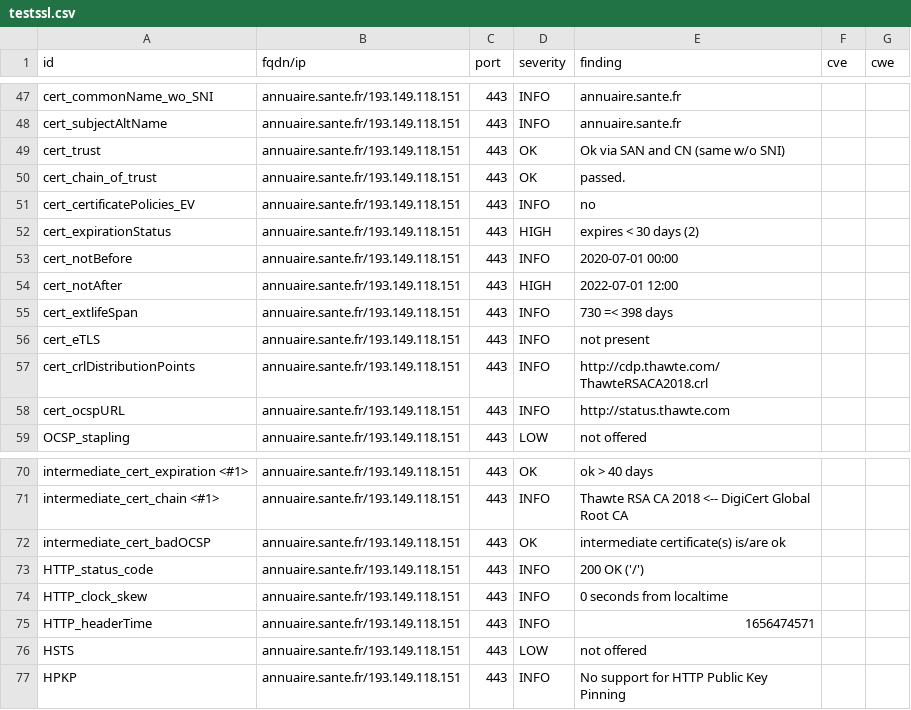
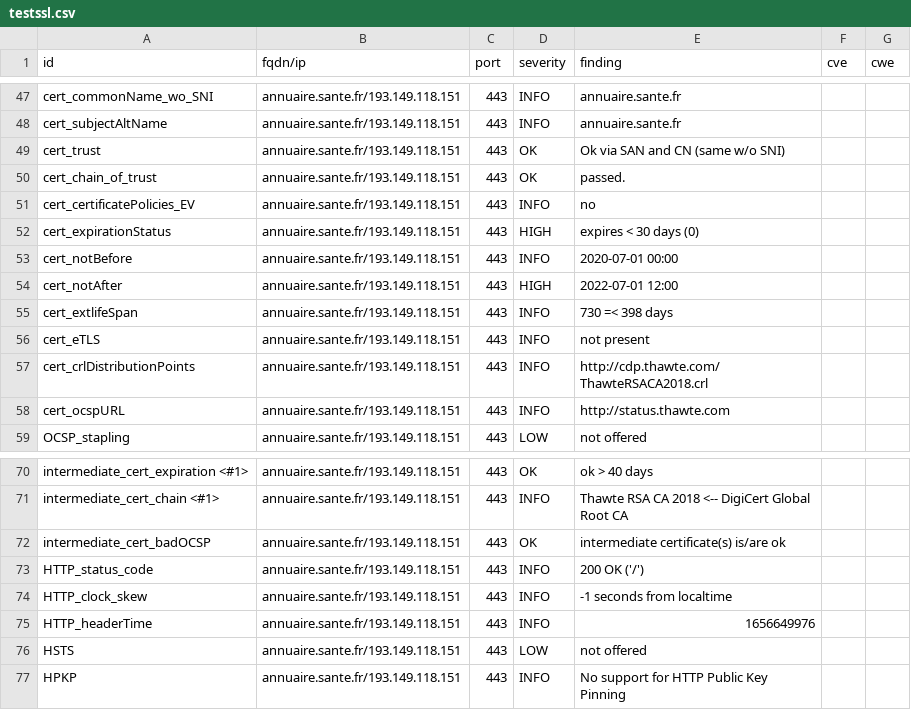
Before and after one commit to ansforge/dashlord, a CSV file: results/aHR0cHM6Ly9hbm51YWlyZS5zYW50ZS5mcg==/testssl.csv, drawn as a sheet; only a part is shown, gaps mark what is left out.

```diff
--- a/results/aHR0cHM6Ly9hbm51YWlyZS5zYW50ZS5mcg==/testssl.csv
+++ b/results/aHR0cHM6Ly9hbm51YWlyZS5zYW50ZS5mcg==/testssl.csv
@@ -51,3 +51,3 @@
 "cert_certificatePolicies_EV","annuaire.sante.fr/193.149.118.151","443","INFO","no","",""
-"cert_expirationStatus","annuaire.sante.fr/193.149.118.151","443","HIGH","expires < 30 days (2)","",""
+"cert_expirationStatus","annuaire.sante.fr/193.149.118.151","443","HIGH","expires < 30 days (0)","",""
 "cert_notBefore","annuaire.sante.fr/193.149.118.151","443","INFO","2020-07-01 00:00","",""
@@ -73,4 +73,4 @@
 "HTTP_status_code","annuaire.sante.fr/193.149.118.151","443","INFO","200 OK ('/')","",""
-"HTTP_clock_skew","annuaire.sante.fr/193.149.118.151","443","INFO","0 seconds from localtime","",""
-"HTTP_headerTime","annuaire.sante.fr/193.149.118.151","443","INFO","1656474571","",""
+"HTTP_clock_skew","annuaire.sante.fr/193.149.118.151","443","INFO","-1 seconds from localtime","",""
+"HTTP_headerTime","annuaire.sante.fr/193.149.118.151","443","INFO","1656649976","",""
 "HSTS","annuaire.sante.fr/193.149.118.151","443","LOW","not offered","",""
```
Also changed, not shown: 15 other files.
